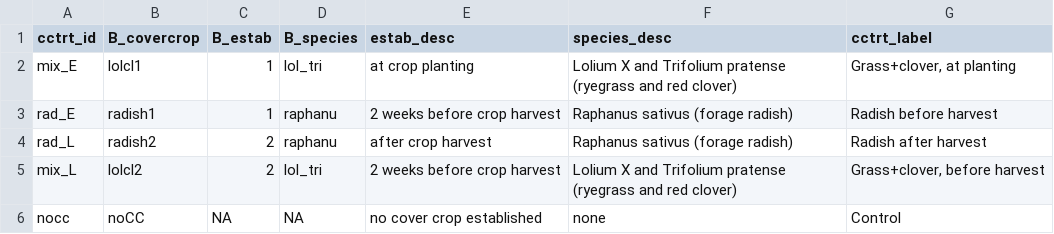
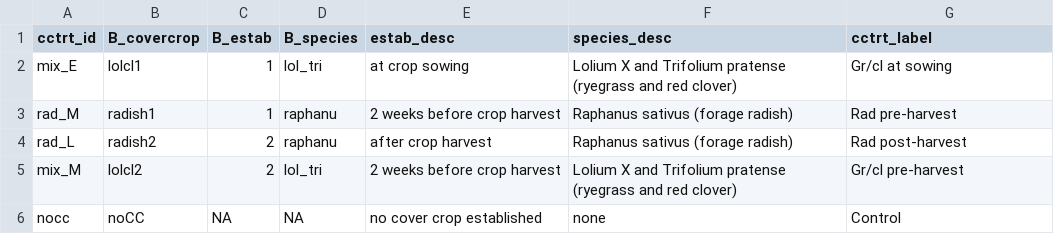
Before and after one commit to vanichols/ghproj_CENTS, a CSV file: data/tidy/td_cctrt-key-long.csv, drawn as a sheet.

```diff
--- a/data/tidy/td_cctrt-key-long.csv
+++ b/data/tidy/td_cctrt-key-long.csv
@@ -1,6 +1,6 @@
 cctrt_id,B_covercrop,B_estab,B_species,estab_desc,species_desc,cctrt_label
-mix_E,lolcl1,1,lol_tri,at crop planting,Lolium X and Trifolium pratense (ryegrass and red clover),"Grass+clover, at planting"
-rad_E,radish1,1,raphanu,2 weeks before crop harvest,Raphanus sativus (forage radish),Radish before harvest
-rad_L,radish2,2,raphanu,after crop harvest,Raphanus sativus (forage radish),Radish after harvest
-mix_L,lolcl2,2,lol_tri,2 weeks before crop harvest,Lolium X and Trifolium pratense (ryegrass and red clover),"Grass+clover, before harvest"
+mix_E,lolcl1,1,lol_tri,at crop sowing,Lolium X and Trifolium pratense (ryegrass and red clover),Gr/cl at sowing
+rad_M,radish1,1,raphanu,2 weeks before crop harvest,Raphanus sativus (forage radish),Rad pre-harvest
+rad_L,radish2,2,raphanu,after crop harvest,Raphanus sativus (forage radish),Rad post-harvest
+mix_M,lolcl2,2,lol_tri,2 weeks before crop harvest,Lolium X and Trifolium pratense (ryegrass and red clover),Gr/cl pre-harvest
 nocc,noCC,NA,NA,no cover crop established,none,Control
```
Also changed, not shown: 3 other files.
